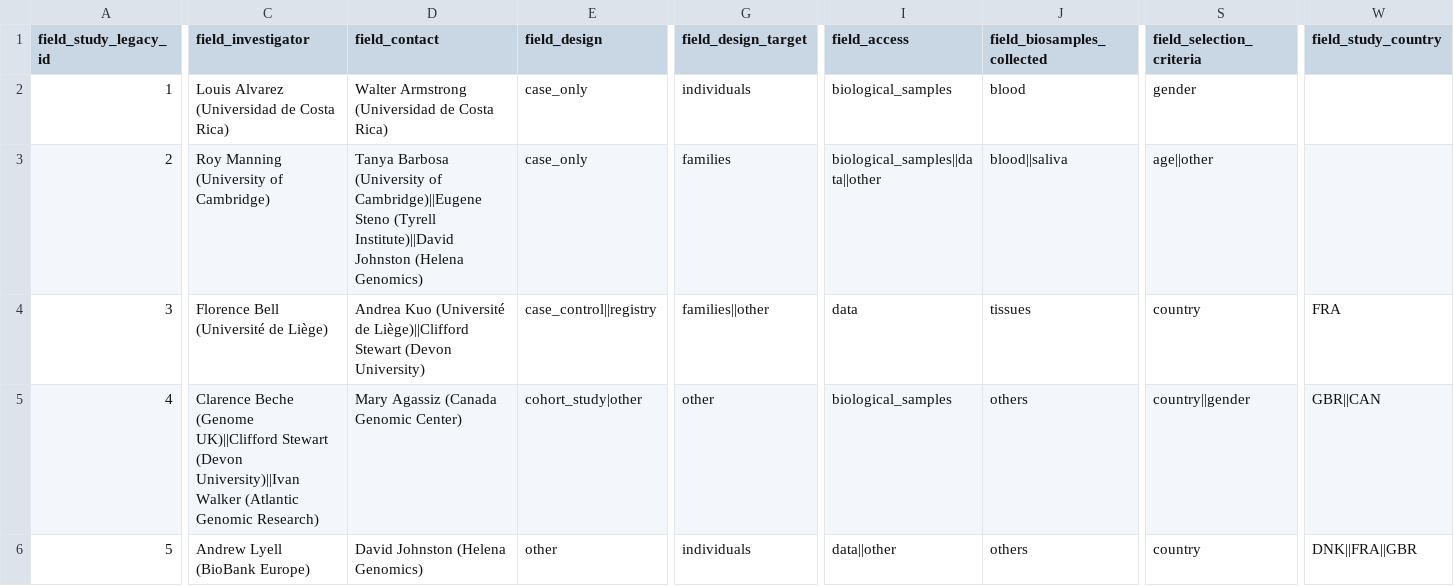
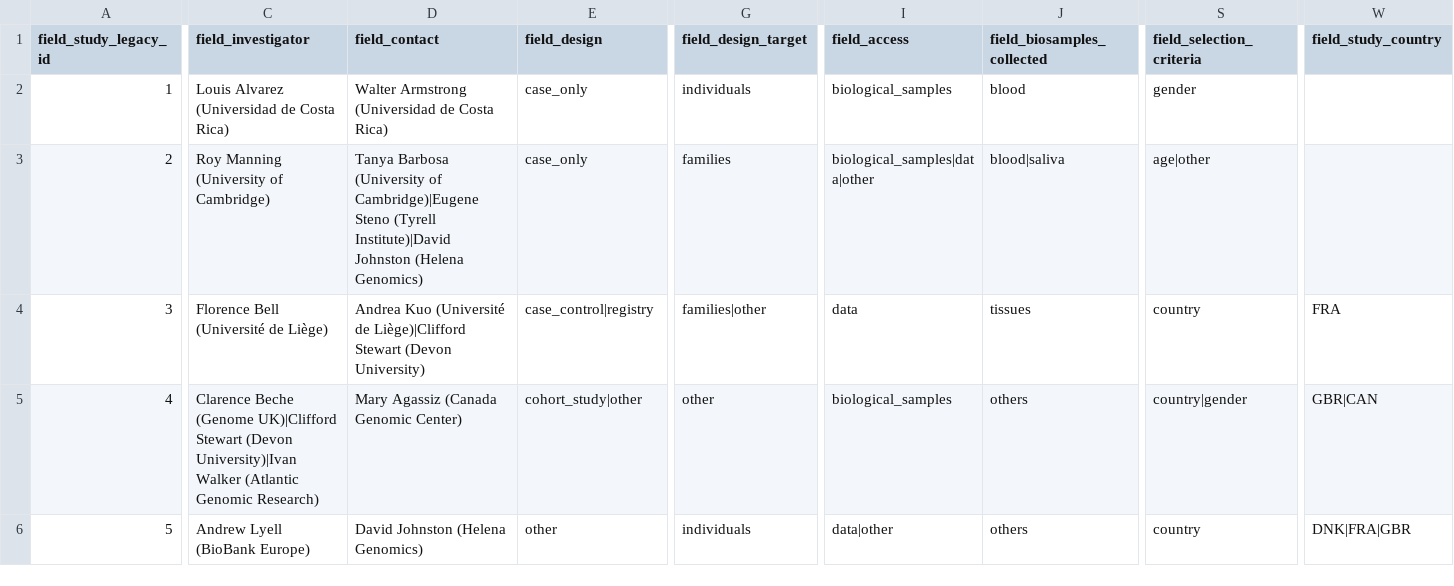
Before and after one commit to obiba/mica, a CSV file: mica-profiles/mica_demo/data/study_information_import.csv, drawn as a sheet; only a part is shown, gaps mark what is left out; the diff names each change by its address in the sheet, - before the commit and + after, or states it on an @@ line.

Commit message:
Changed the delimiter to single pipe

```diff
--- a/mica-profiles/mica_demo/data/study_information_import.csv
+++ b/mica-profiles/mica_demo/data/study_information_import.csv
-D3 (field_contact): …(University of Cambridge)||Eugene Steno (Tyrell Institute)||David Johnston (Helena…
+D3 (field_contact): …(University of Cambridge)|Eugene Steno (Tyrell Institute)|David Johnston (Helena…
-I3 (field_access): biological_samples||data||other
+I3 (field_access): biological_samples|data|other
-J3 (field_biosamples_collected): blood||saliva
+J3 (field_biosamples_collected): blood|saliva
-S3 (field_selection_criteria): age||other
+S3 (field_selection_criteria): age|other
-D4 (field_contact): …(Université de Liège)||Clifford Stewart (Devon…
+D4 (field_contact): …(Université de Liège)|Clifford Stewart (Devon…
-E4 (field_design): case_control||registry
+E4 (field_design): case_control|registry
-G4 (field_design_target): families||other
+G4 (field_design_target): families|other
-C5 (field_investigator): …Beche (Genome UK)||Clifford Stewart (Devon University)||Ivan Walker (Atlantic…
+C5 (field_investigator): …Beche (Genome UK)|Clifford Stewart (Devon University)|Ivan Walker (Atlantic…
-S5 (field_selection_criteria): country||gender
+S5 (field_selection_criteria): country|gender
-W5 (field_study_country): GBR||CAN
+W5 (field_study_country): GBR|CAN
-I6 (field_access): data||other
+I6 (field_access): data|other
-W6 (field_study_country): DNK||FRA||GBR
+W6 (field_study_country): DNK|FRA|GBR
```
